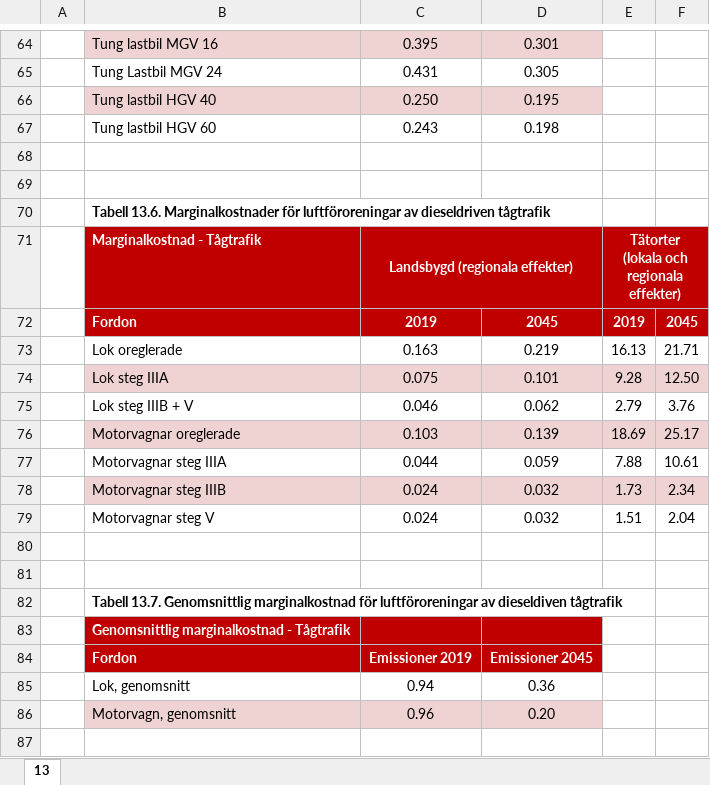
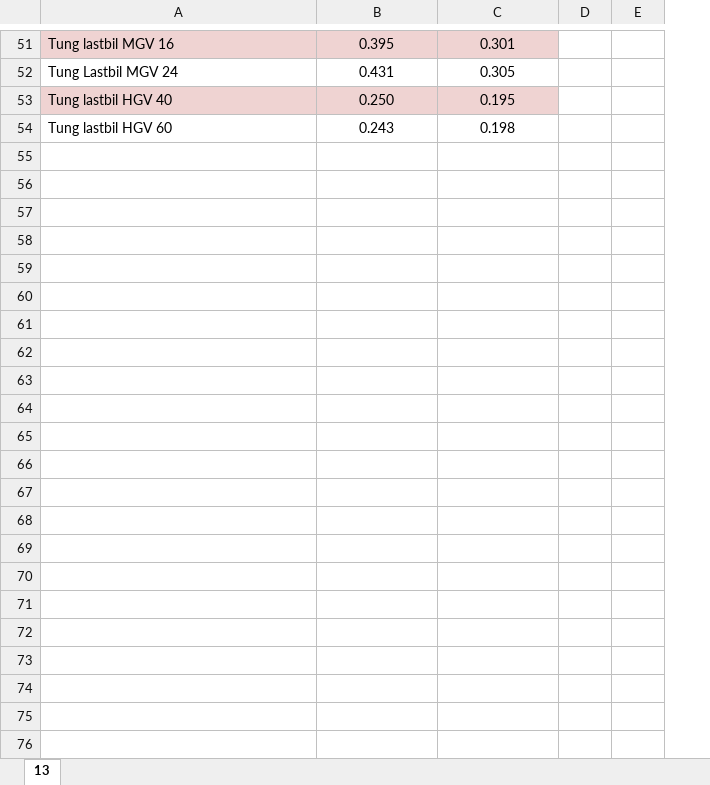
Before and after one commit to miljon3/mexscal, an Excel workbook: ASEK/13.xlsx, sheet 13, drawn as a sheet; only a part is shown, gaps mark what is left out; values as stored, in another font and other column widths than the file's, no borders; charts and pictures not drawn; the diff covers the shown part only; the diff names each change by its address in the sheet, - before the commit and + after, or states it on an @@ line.

```diff
--- a/ASEK/13.xlsx (sheet 13)
+++ b/ASEK/13.xlsx (sheet 13)
-column A, empty
-row 68: (empty)
-row 69: (empty)
-row 70:  | Tabell 13.6. Marginalkostnader för luftföroreningar av dieseldriven tågtrafik
-row 71:  | Marginalkostnad - Tågtrafik | Landsbygd (regionala effekter) |  | Tätorter (lokala och regionala effekter)
-row 72:  | Fordon | 2019 | 2045 | 2019 | 2045
-row 73:  | Lok oreglerade | 0.163 | 0.219 | 16.13 | 21.71
-row 74:  | Lok steg IIIA | 0.075 | 0.101 | 9.28 | 12.50
-row 75:  | Lok steg IIIB + V | 0.046 | 0.062 | 2.79 | 3.76
-row 76:  | Motorvagnar oreglerade | 0.103 | 0.139 | 18.69 | 25.17
-row 77:  | Motorvagnar steg IIIA | 0.044 | 0.059 | 7.88 | 10.61
-row 78:  | Motorvagnar steg IIIB | 0.024 | 0.032 | 1.73 | 2.34
-row 79:  | Motorvagnar steg V | 0.024 | 0.032 | 1.51 | 2.04
-row 80: (empty)
-row 81: (empty)
-row 82:  | Tabell 13.7. Genomsnittlig marginalkostnad för luftföroreningar av dieseldiven tågtrafik
-row 83:  | Genomsnittlig marginalkostnad - Tågtrafik
-row 84:  | Fordon | Emissioner 2019 | Emissioner 2045
-row 85:  | Lok, genomsnitt | 0.94 | 0.36
-row 86:  | Motorvagn, genomsnitt | 0.96 | 0.20
-row 87: (empty)
```
Also changed, not shown: 26 removed rows elsewhere in this sheet, charts or pictures, ASEK/10.xlsx, ASEK/5a.xlsx, 21 other files.
